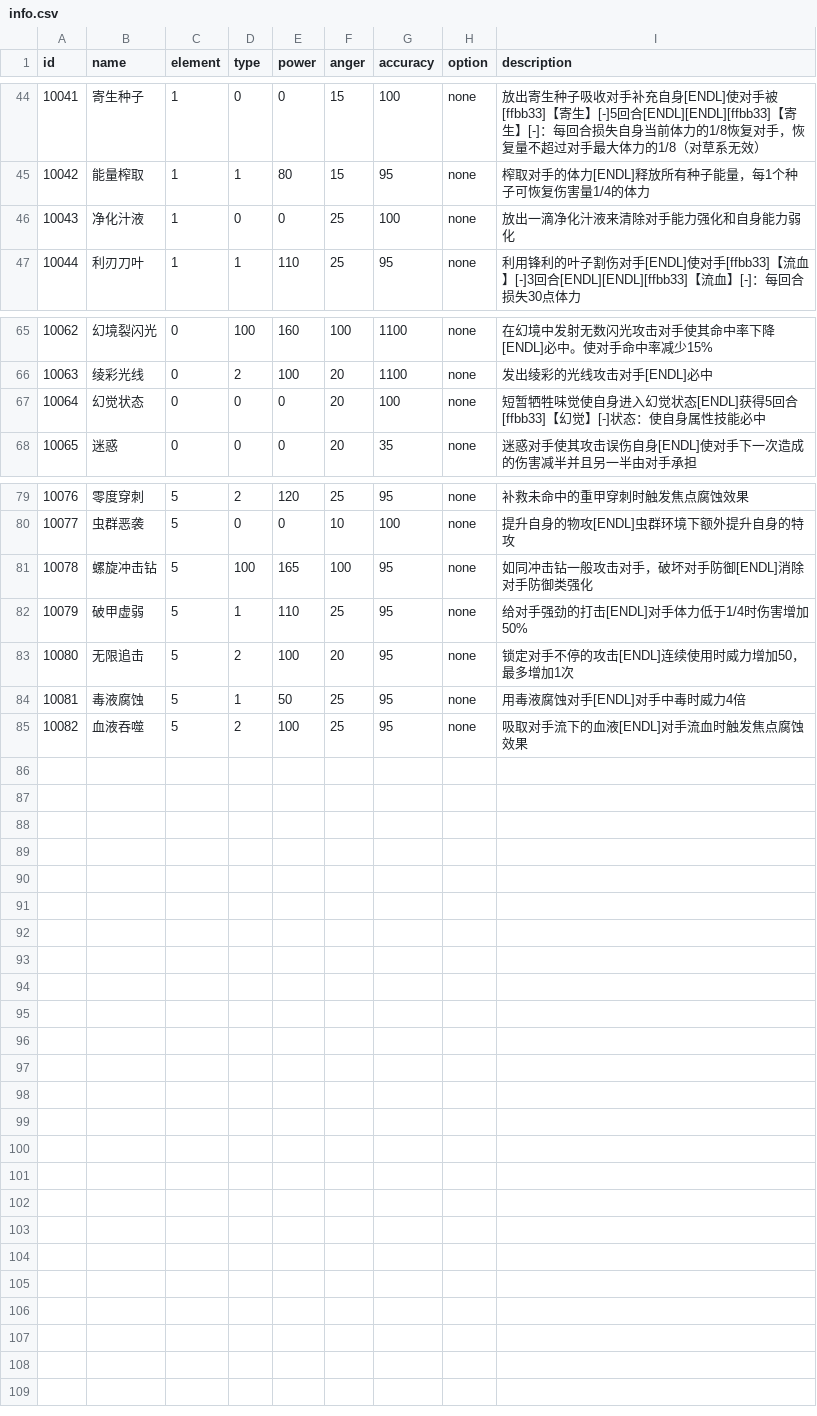
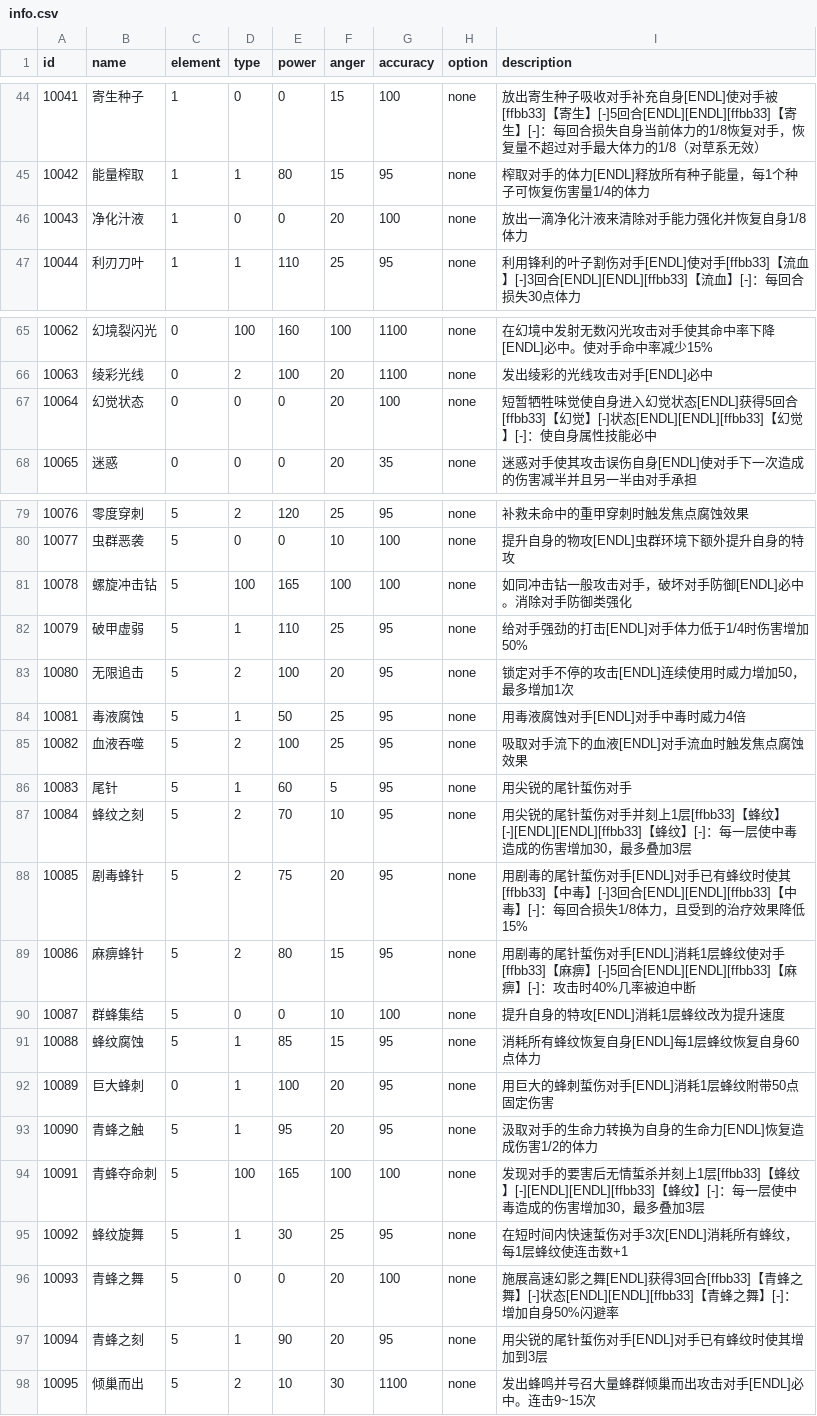
Before and after one commit to Brady29655751/Seer2, a CSV file: Skills/info.csv, drawn as a sheet; only a part is shown, gaps mark what is left out.

Commit message:
New skills

```diff
--- a/Skills/info.csv
+++ b/Skills/info.csv
@@ -45,3 +45,3 @@ id,name,element,type,power,anger,accuracy,option,description
 10042,能量榨取,1,1,80,15,95,none,榨取对手的体力[ENDL]释放所有种子能量，每1个种子可恢复伤害量1/4的体力
-10043,净化汁液,1,0,0,25,100,none,放出一滴净化汁液来清除对手能力强化和自身能力弱化
+10043,净化汁液,1,0,0,20,100,none,放出一滴净化汁液来清除对手能力强化并恢复自身1/8体力
 10044,利刃刀叶,1,1,110,25,95,none,利用锋利的叶子割伤对手[ENDL]使对手[ffbb33]【流血】[-]3回合[ENDL][ENDL][ffbb33]【流血】[-]：每回合损失30点体力
@@ -66,3 +66,3 @@ id,name,element,type,power,anger,accuracy,option,description
 10063,绫彩光线,0,2,100,20,1100,none,发出绫彩的光线攻击对手[ENDL]必中
-10064,幻觉状态,0,0,0,20,100,none,短暂牺牲味觉使自身进入幻觉状态[ENDL]获得5回合[ffbb33]【幻觉】[-]状态：使自身属性技能必中
+10064,幻觉状态,0,0,0,20,100,none,短暂牺牲味觉使自身进入幻觉状态[ENDL]获得5回合[ffbb33]【幻觉】[-]状态[ENDL][ENDL][ffbb33]【幻觉】[-]：使自身属性技能必中
 10065,迷惑,0,0,0,20,35,none,迷惑对手使其攻击误伤自身[ENDL]使对手下一次造成的伤害减半并且另一半由对手承担
@@ -80,3 +80,3 @@ id,name,element,type,power,anger,accuracy,option,description
 10077,虫群恶袭,5,0,0,10,100,none,提升自身的物攻[ENDL]虫群环境下额外提升自身的特攻
-10078,螺旋冲击钻,5,100,165,100,95,none,如同冲击钻一般攻击对手，破坏对手防御[ENDL]消除对手防御类强化
+10078,螺旋冲击钻,5,100,165,100,100,none,如同冲击钻一般攻击对手，破坏对手防御[ENDL]必中。消除对手防御类强化
 10079,破甲虚弱,5,1,110,25,95,none,给对手强劲的打击[ENDL]对手体力低于1/4时伤害增加50%
@@ -85 +85,14 @@ id,name,element,type,power,anger,accuracy,option,description
 10082,血液吞噬,5,2,100,25,95,none,吸取对手流下的血液[ENDL]对手流血时触发焦点腐蚀效果
+10083,尾针,5,1,60,5,95,none,用尖锐的尾针蜇伤对手
+10084,蜂纹之刻,5,2,70,10,95,none,用尖锐的尾针蜇伤对手并刻上1层[ffbb33]【蜂纹】[-][ENDL][ENDL][ffbb33]【蜂纹】[-]：每一层使中毒造成的伤害增加30，最多叠加3层
+10085,剧毒蜂针,5,2,75,20,95,none,用剧毒的尾针蜇伤对手[ENDL]对手已有蜂纹时使其[ffbb33]【中毒】[-]3回合[ENDL][ENDL][ffbb33]【中毒】[-]：每回合损失1/8体力，且受到的治疗效果降低15%
+10086,麻痹蜂针,5,2,80,15,95,none,用剧毒的尾针蜇伤对手[ENDL]消耗1层蜂纹使对手[ffbb33]【麻痹】[-]5回合[ENDL][ENDL][ffbb33]【麻痹】[-]：攻击时40%几率被迫中断
+10087,群蜂集结,5,0,0,10,100,none,提升自身的特攻[ENDL]消耗1层蜂纹改为提升速度
+10088,蜂纹腐蚀,5,1,85,15,95,none,消耗所有蜂纹恢复自身[ENDL]每1层蜂纹恢复自身60点体力
+10089,巨大蜂刺,0,1,100,20,95,none,用巨大的蜂刺蜇伤对手[ENDL]消耗1层蜂纹附带50点固定伤害
+10090,青蜂之触,5,1,95,20,95,none,汲取对手的生命力转换为自身的生命力[ENDL]恢复造成伤害1/2的体力
+10091,青蜂夺命刺,5,100,165,100,100,none,发现对手的要害后无情蜇杀并刻上1层[ffbb33]【蜂纹】[-][ENDL][ENDL][ffbb33]【蜂纹】[-]：每一层使中毒造成的伤害增加30，最多叠加3层
+10092,蜂纹旋舞,5,1,30,25,95,none,在短时间内快速蜇伤对手3次[ENDL]消耗所有蜂纹，每1层蜂纹使连击数+1
+10093,青蜂之舞,5,0,0,20,100,none,施展高速幻影之舞[ENDL]获得3回合[ffbb33]【青蜂之舞】[-]状态[ENDL][ENDL][ffbb33]【青蜂之舞】[-]：增加自身50%闪避率
+10094,青蜂之刻,5,1,90,20,95,none,用尖锐的尾针蜇伤对手[ENDL]对手已有蜂纹时使其增加到3层
+10095,倾巢而出,5,2,10,30,1100,none,发出蜂鸣并号召大量蜂群倾巢而出攻击对手[ENDL]必中。连击9~15次
```
Also changed, not shown: Buffs/effect.csv, Buffs/info.csv, 2 other files.
